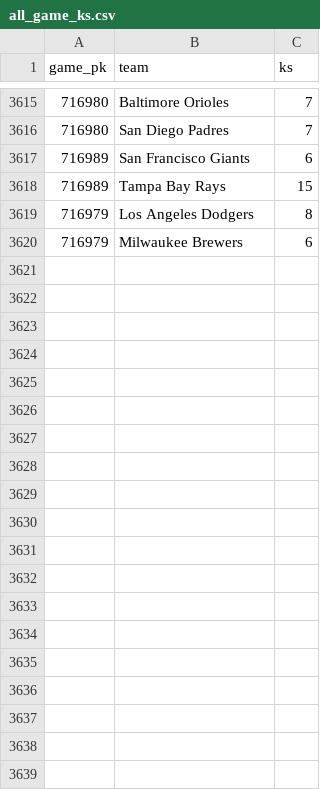
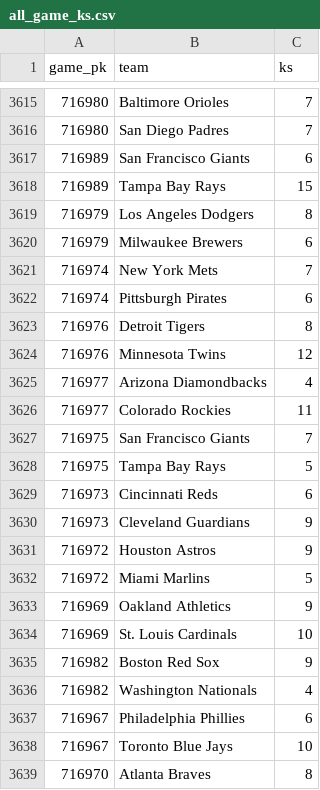
Before and after one commit to chadallison/mlb_cpr, a CSV file: all_game_ks.csv, drawn as a sheet; only a part is shown, gaps mark what is left out; the diff covers the shown part only; the diff names each change by its address in the sheet, - before the commit and + after, or states it on an @@ line.

```diff
--- a/all_game_ks.csv
+++ b/all_game_ks.csv
+row 3621: 716974 | New York Mets | 7
+row 3622: 716974 | Pittsburgh Pirates | 6
+row 3623: 716976 | Detroit Tigers | 8
+row 3624: 716976 | Minnesota Twins | 12
+row 3625: 716977 | Arizona Diamondbacks | 4
+row 3626: 716977 | Colorado Rockies | 11
+row 3627: 716975 | San Francisco Giants | 7
+row 3628: 716975 | Tampa Bay Rays | 5
+row 3629: 716973 | Cincinnati Reds | 6
+row 3630: 716973 | Cleveland Guardians | 9
+row 3631: 716972 | Houston Astros | 9
+row 3632: 716972 | Miami Marlins | 5
+row 3633: 716969 | Oakland Athletics | 9
+row 3634: 716969 | St. Louis Cardinals | 10
+row 3635: 716982 | Boston Red Sox | 9
+row 3636: 716982 | Washington Nationals | 4
+row 3637: 716967 | Philadelphia Phillies | 6
+row 3638: 716967 | Toronto Blue Jays | 10
+row 3639: 716970 | Atlanta Braves | 8
```
Also changed, not shown: 11 added rows elsewhere in this file, all_game_hrs.csv, all_game_pks.csv, 34 other files.
